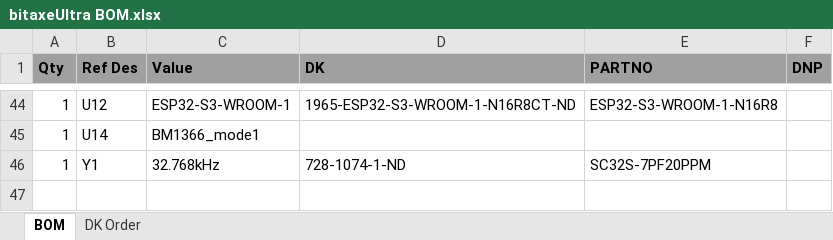
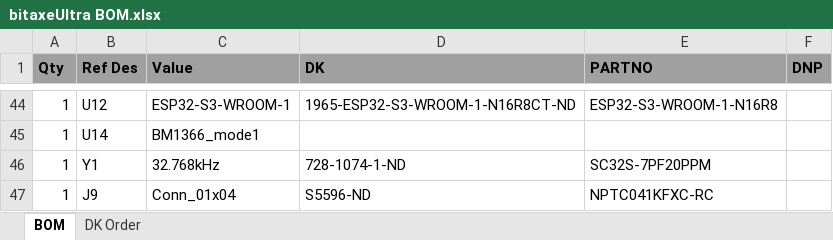
Before and after one commit to skot/bitaxe, an Excel workbook: Manufacturing Files/bitaxeUltra BOM.xlsx, sheet BOM, drawn as a sheet; only a part is shown, gaps mark what is left out; values as stored, in another font and other column widths than the file's, no borders; the diff names each change by its address in the sheet, - before the commit and + after, or states it on an @@ line.

```diff
--- a/Manufacturing Files/bitaxeUltra BOM.xlsx (sheet BOM)
+++ b/Manufacturing Files/bitaxeUltra BOM.xlsx (sheet BOM)
+row 47: 1 | J9 | Conn_01x04 | S5596-ND | NPTC041KFXC-RC
```
Also changed, not shown: sheet DK Order, 2 other files.
